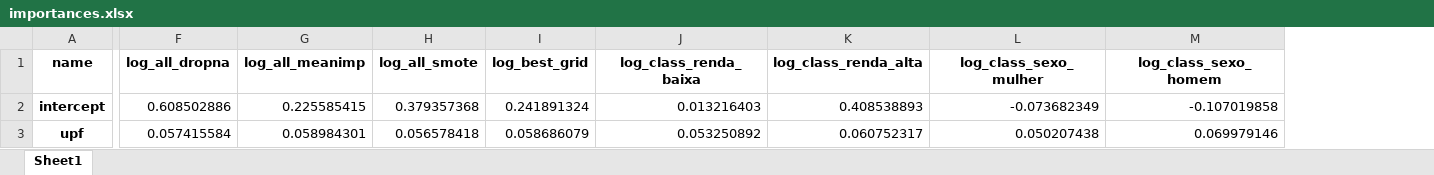
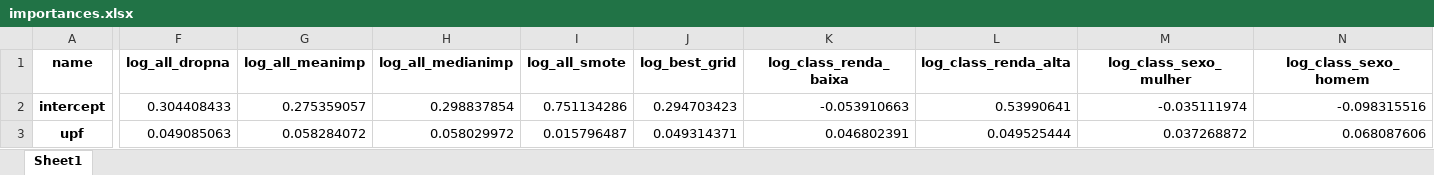
Before and after one commit to datasci4health/projects2023, an Excel workbook: DAGroup/notebooks/generated_data/pns_data_models/importances.xlsx, sheet Sheet1, drawn as a sheet; only a part is shown, gaps mark what is left out; values as stored, in another font and other column widths than the file's, no borders; addresses are those after the commit; the diff covers the shown part only; the diff names each change by its address in the sheet, - before the commit and + after, or states it on an @@ line.

```diff
--- a/DAGroup/notebooks/generated_data/pns_data_models/importances.xlsx (sheet Sheet1)
+++ b/DAGroup/notebooks/generated_data/pns_data_models/importances.xlsx (sheet Sheet1)
+column H (log_all_medianimp), rows 2-3: 0.298837854 | 0.058029972
-F2 (log_all_dropna): 0.608502886
+F2 (log_all_dropna): 0.304408433
-G2 (log_all_meanimp): 0.225585415
+G2 (log_all_meanimp): 0.275359057
-I2 (log_all_smote): 0.379357368
+I2 (log_all_smote): 0.751134286
-J2 (log_best_grid): 0.241891324
+J2 (log_best_grid): 0.294703423
-K2 (log_class_renda_baixa): 0.013216403
+K2 (log_class_renda_baixa): -0.053910663
-L2 (log_class_renda_alta): 0.408538893
+L2 (log_class_renda_alta): 0.53990641
-M2 (log_class_sexo_mulher): -0.073682349
+M2 (log_class_sexo_mulher): -0.035111974
-N2 (log_class_sexo_homem): -0.107019858
+N2 (log_class_sexo_homem): -0.098315516
-F3 (log_all_dropna): 0.057415584
+F3 (log_all_dropna): 0.049085063
-G3 (log_all_meanimp): 0.058984301
+G3 (log_all_meanimp): 0.058284072
-I3 (log_all_smote): 0.056578418
+I3 (log_all_smote): 0.015796487
-J3 (log_best_grid): 0.058686079
+J3 (log_best_grid): 0.049314371
-K3 (log_class_renda_baixa): 0.053250892
+K3 (log_class_renda_baixa): 0.046802391
-L3 (log_class_renda_alta): 0.060752317
+L3 (log_class_renda_alta): 0.049525444
-M3 (log_class_sexo_mulher): 0.050207438
+M3 (log_class_sexo_mulher): 0.037268872
-N3 (log_class_sexo_homem): 0.069979146
+N3 (log_class_sexo_homem): 0.068087606
```
Also changed, not shown: 4 added rows, 10 removed rows and 266 edited cells elsewhere in this sheet, DAGroup/notebooks/generated_data/pns_data_models/metrics.xlsx, 7 other files.
